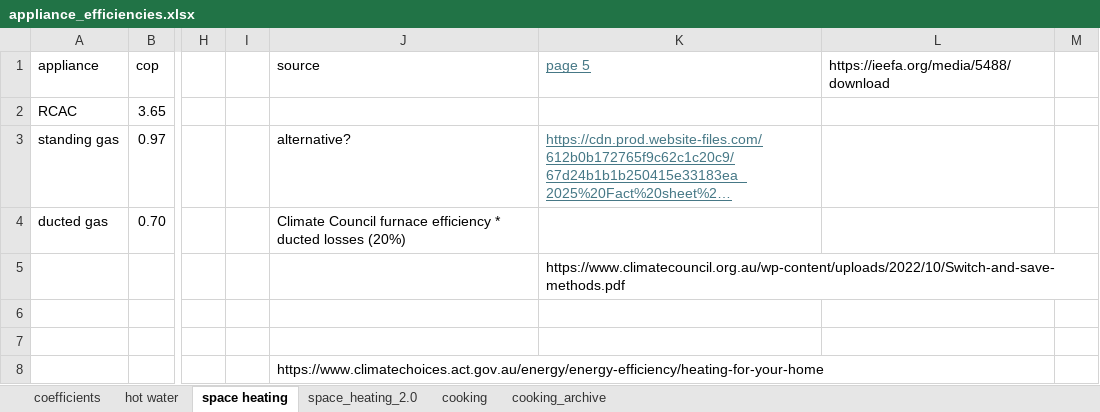
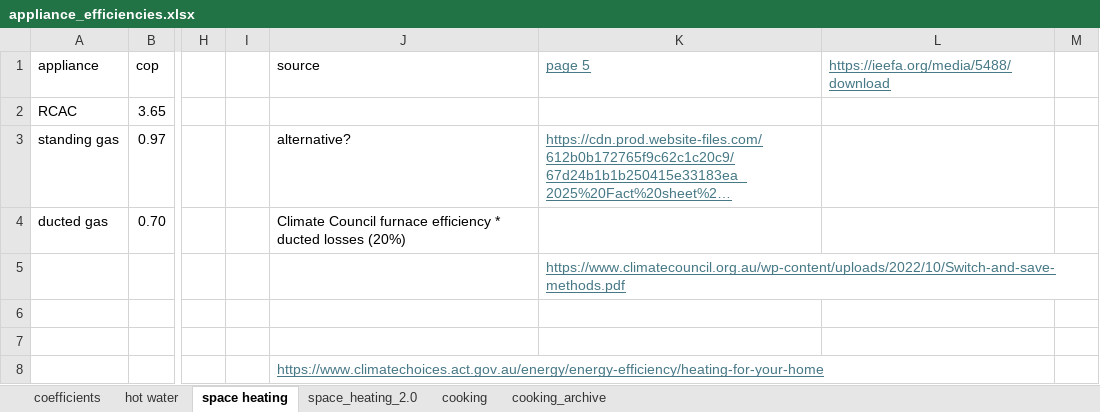
Before and after one commit to dommj/Carbon-pricing-analysis-2025, an Excel workbook: Data/appliance_efficiencies.xlsx, sheet space heating, drawn as a sheet; only a part is shown, gaps mark what is left out; long unchanged cells end in …; values as stored, in another font and other column widths than the file's, no borders; the diff names each change by its address in the sheet, - before the commit and + after, or states it on an @@ line.

```diff
--- a/Data/appliance_efficiencies.xlsx (sheet space heating)
+++ b/Data/appliance_efficiencies.xlsx (sheet space heating)
@@ L1 underline: off → on, text colour: black → #467886 @@
@@ K5 underline: off → on, text colour: black → #467886 @@
@@ J8 underline: off → on, text colour: black → #467886 @@
```
Also changed, not shown: sheet cooking, Data/dwelling_completions_abs.xlsx, Data/electricity_tariffs_july_25.xlsx, 43 other files.
